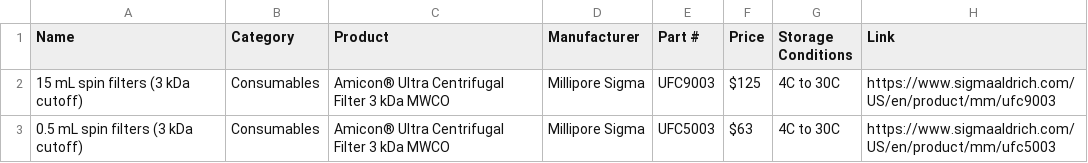
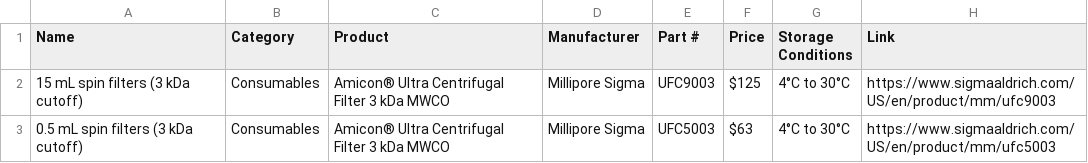
Before and after one commit to nucleus-eng/nucleus-docs, a CSV file: docs/processes/make-protein/buff-ex-spin-filters/resources/materials.csv, drawn as a sheet.

```diff
--- a/docs/processes/make-protein/buff-ex-spin-filters/resources/materials.csv
+++ b/docs/processes/make-protein/buff-ex-spin-filters/resources/materials.csv
@@ -1,3 +1,3 @@
 Name,Category,Product,Manufacturer,Part #,Price,Storage Conditions,Link
-15 mL spin filters (3 kDa cutoff),Consumables,Amicon® Ultra Centrifugal Filter 3 kDa MWCO,Millipore Sigma,UFC9003,$125,4C to 30C,https://www.sigmaaldrich.com/US/en/product/mm/ufc9003
-0.5 mL spin filters (3 kDa cutoff),Consumables,Amicon® Ultra Centrifugal Filter 3 kDa MWCO,Millipore Sigma,UFC5003,$63,4C to 30C,https://www.sigmaaldrich.com/US/en/product/mm/ufc5003
+15 mL spin filters (3 kDa cutoff),Consumables,Amicon® Ultra Centrifugal Filter 3 kDa MWCO,Millipore Sigma,UFC9003,$125,4°C to 30°C,https://www.sigmaaldrich.com/US/en/product/mm/ufc9003
+0.5 mL spin filters (3 kDa cutoff),Consumables,Amicon® Ultra Centrifugal Filter 3 kDa MWCO,Millipore Sigma,UFC5003,$63,4°C to 30°C,https://www.sigmaaldrich.com/US/en/product/mm/ufc5003
```
Also changed, not shown: docs/processes/make-protein/grow-bacteria/resources/materials.csv, docs/processes/make-protein/lysis-sonication/resources/materials.csv, 20 other files.
